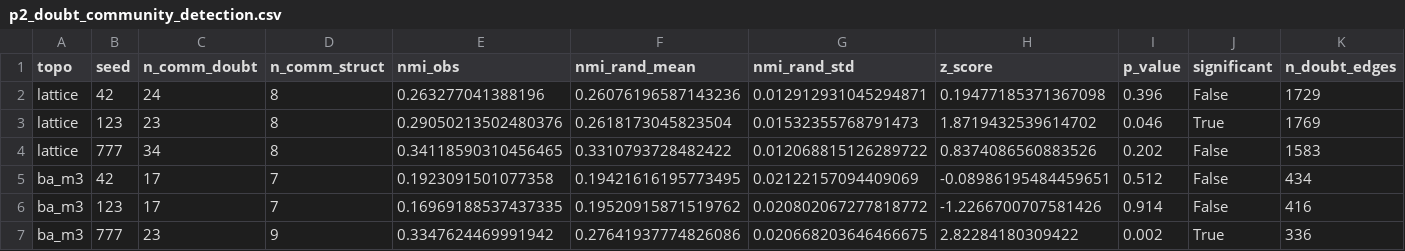
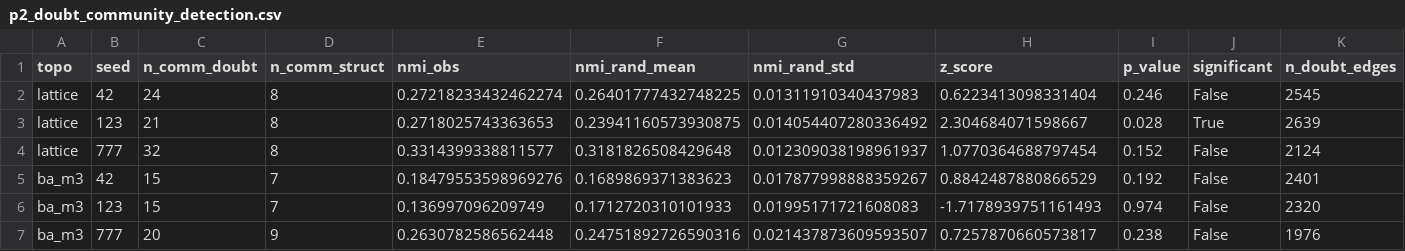
Before and after one commit to cafe-virtuel/Mem4ristor, a CSV file: figures/p2_doubt_community_detection.csv, drawn as a sheet.

```diff
--- a/figures/p2_doubt_community_detection.csv
+++ b/figures/p2_doubt_community_detection.csv
@@ -1,7 +1,7 @@
 topo,seed,n_comm_doubt,n_comm_struct,nmi_obs,nmi_rand_mean,nmi_rand_std,z_score,p_value,significant,n_doubt_edges
-lattice,42,24,8,0.263277041388196,0.26076196587143236,0.012912931045294871,0.19477185371367098,0.396,False,1729
-lattice,123,23,8,0.29050213502480376,0.2618173045823504,0.01532355768791473,1.8719432539614702,0.046,True,1769
-lattice,777,34,8,0.34118590310456465,0.3310793728482422,0.012068815126289722,0.8374086560883526,0.202,False,1583
-ba_m3,42,17,7,0.1923091501077358,0.19421616195773495,0.02122157094409069,-0.08986195484459651,0.512,False,434
-ba_m3,123,17,7,0.16969188537437335,0.19520915871519762,0.020802067277818772,-1.2266700707581426,0.914,False,416
-ba_m3,777,23,9,0.3347624469991942,0.27641937774826086,0.020668203646466675,2.82284180309422,0.002,True,336
+lattice,42,24,8,0.27218233432462274,0.26401777432748225,0.01311910340437983,0.6223413098331404,0.246,False,2545
+lattice,123,21,8,0.2718025743363653,0.23941160573930875,0.014054407280336492,2.304684071598667,0.028,True,2639
+lattice,777,32,8,0.3314399338811577,0.3181826508429648,0.012309038198961937,1.0770364688797454,0.152,False,2124
+ba_m3,42,15,7,0.18479553598969276,0.1689869371383623,0.017877998888359267,0.8842487880866529,0.192,False,2401
+ba_m3,123,15,7,0.136997096209749,0.1712720310101933,0.01995171721608083,-1.7178939751161493,0.974,False,2320
+ba_m3,777,20,9,0.2630782586562448,0.24751892726590316,0.021437873609593507,0.7257870660573817,0.238,False,1976
```
Also changed, not shown: 12 other files.
